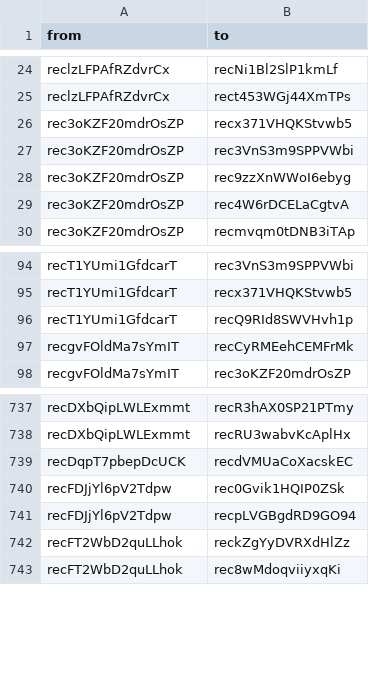
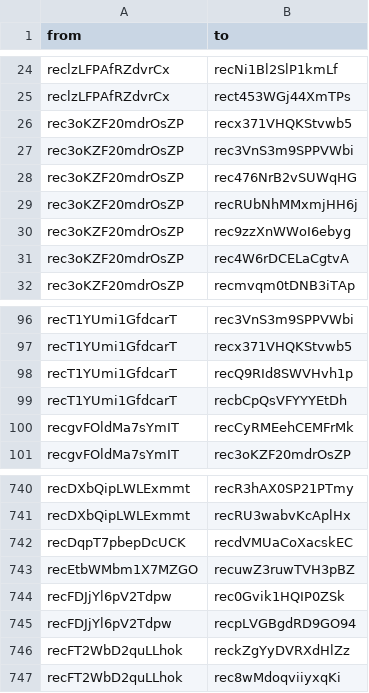
Before and after one commit to nmyhill/airtable-api-integration, a CSV file: data/edges.csv, drawn as a sheet; only a part is shown, gaps mark what is left out.

```diff
--- a/data/edges.csv
+++ b/data/edges.csv
@@ -27,2 +27,4 @@ rec3oKZF20mdrOsZP,recx371VHQKStvwb5
 rec3oKZF20mdrOsZP,rec3VnS3m9SPPVWbi
+rec3oKZF20mdrOsZP,rec476NrB2vSUWqHG
+rec3oKZF20mdrOsZP,recRUbNhMMxmjHH6j
 rec3oKZF20mdrOsZP,rec9zzXnWWoI6ebyg
@@ -96,2 +98,3 @@ recT1YUmi1GfdcarT,recx371VHQKStvwb5
 recT1YUmi1GfdcarT,recQ9RId8SWVHvh1p
+recT1YUmi1GfdcarT,recbCpQsVFYYYEtDh
 recgvFOldMa7sYmIT,recCyRMEehCEMFrMk
@@ -739,2 +742,3 @@ recDXbQipLWLExmmt,recRU3wabvKcAplHx
 recDqpT7pbepDcUCK,recdVMUaCoXacskEC
+recEtbWMbm1X7MZGO,recuwZ3ruwTVH3pBZ
 recFDJjYl6pV2Tdpw,rec0Gvik1HQIP0ZSk
```
Also changed, not shown: data/nodes.csv, 3 other files.
